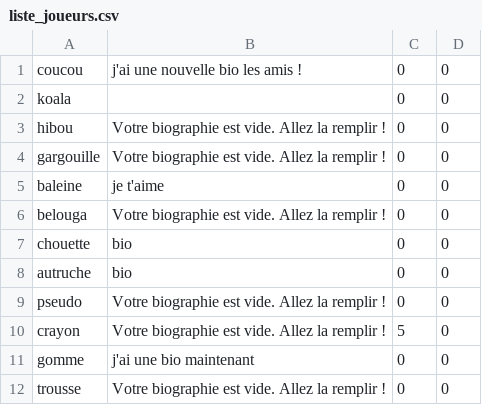
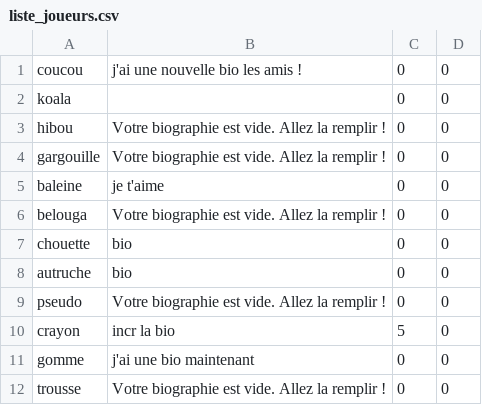
Before and after one commit to Scorrpiius/Awale_game, a CSV file: liste_joueurs.csv, drawn as a sheet.

```diff
--- a/liste_joueurs.csv
+++ b/liste_joueurs.csv
@@ -9,3 +9,3 @@ autruche;bio;0;0;
 pseudo;Votre biographie est vide. Allez la remplir ! ;0;0;
-crayon;Votre biographie est vide. Allez la remplir ! ;5;0;
+crayon;incr la bio;5;0;
 gomme;j'ai une bio maintenant;0;0;
```
Also changed, not shown: 2 other files.
